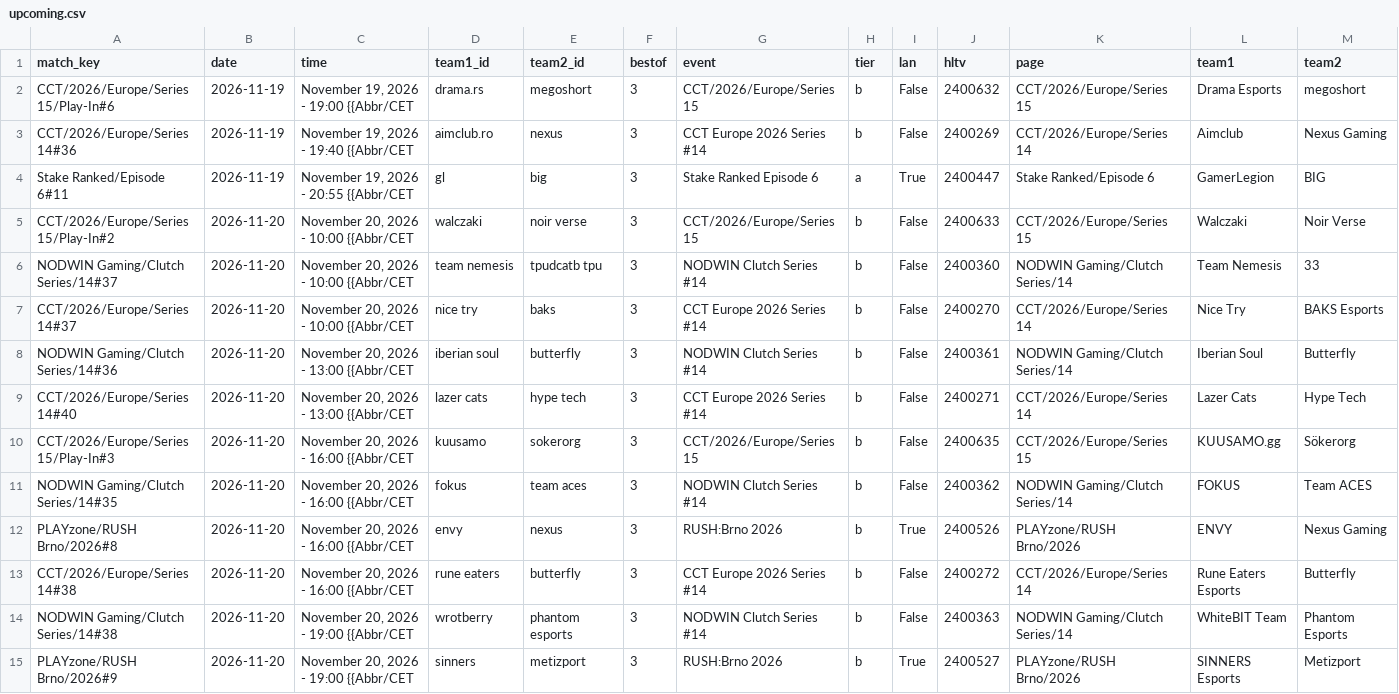
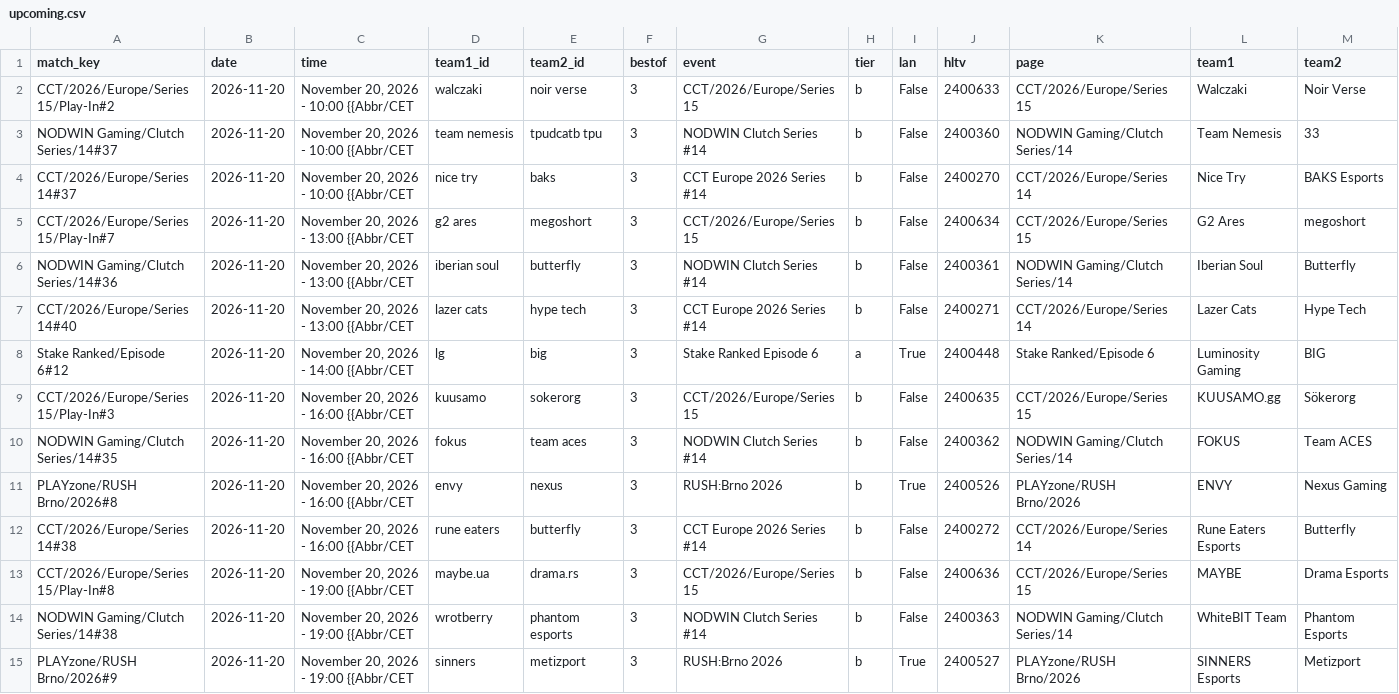
Before and after one commit to sb291099-create/Cs2-form, a CSV file: data/upcoming.csv, drawn as a sheet; only a part is shown; removed rows and columns are numbered as before the commit, all else as after; the diff names each change by its address in the sheet, - before the commit and + after, or states it on an @@ line.

```diff
--- a/data/upcoming.csv
+++ b/data/upcoming.csv
-row 2: CCT/2026/Europe/Series 15/Play-In#6 | 2026-11-19 | November 19, 2026 - 19:00 {{Abbr/CET | drama.rs | megoshort | 3 | CCT/2026/Europe/Series 15 | b | False | 2400632 | CCT/2026/Europe/Series 15 | Drama Esports | megoshort
-row 3: CCT/2026/Europe/Series 14#36 | 2026-11-19 | November 19, 2026 - 19:40 {{Abbr/CET | aimclub.ro | nexus | 3 | CCT Europe 2026 Series #14 | b | False | 2400269 | CCT/2026/Europe/Series 14 | Aimclub | Nexus Gaming
-row 4: Stake Ranked/Episode 6#11 | 2026-11-19 | November 19, 2026 - 20:55 {{Abbr/CET | gl | big | 3 | Stake Ranked Episode 6 | a | True | 2400447 | Stake Ranked/Episode 6 | GamerLegion | BIG
+row 5: CCT/2026/Europe/Series 15/Play-In#7 | 2026-11-20 | November 20, 2026 - 13:00 {{Abbr/CET | g2 ares | megoshort | 3 | CCT/2026/Europe/Series 15 | b | False | 2400634 | CCT/2026/Europe/Series 15 | G2 Ares | megoshort
+row 8: Stake Ranked/Episode 6#12 | 2026-11-20 | November 20, 2026 - 14:00 {{Abbr/CET | lg | big | 3 | Stake Ranked Episode 6 | a | True | 2400448 | Stake Ranked/Episode 6 | Luminosity Gaming | BIG
+row 13: CCT/2026/Europe/Series 15/Play-In#8 | 2026-11-20 | November 20, 2026 - 19:00 {{Abbr/CET | maybe.ua | drama.rs | 3 | CCT/2026/Europe/Series 15 | b | False | 2400636 | CCT/2026/Europe/Series 15 | MAYBE | Drama Esports
```
Also changed, not shown: data/news.csv, data/rosters.csv, 4 other files.
